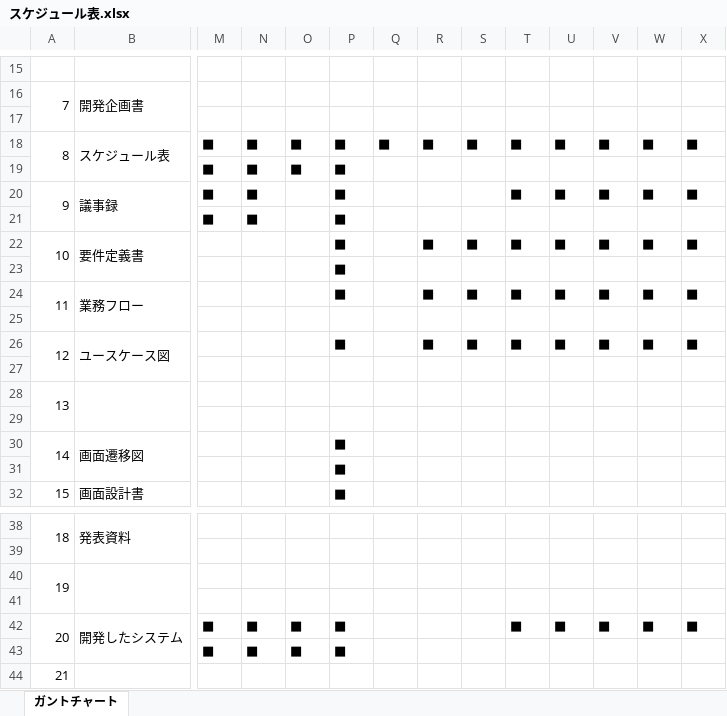
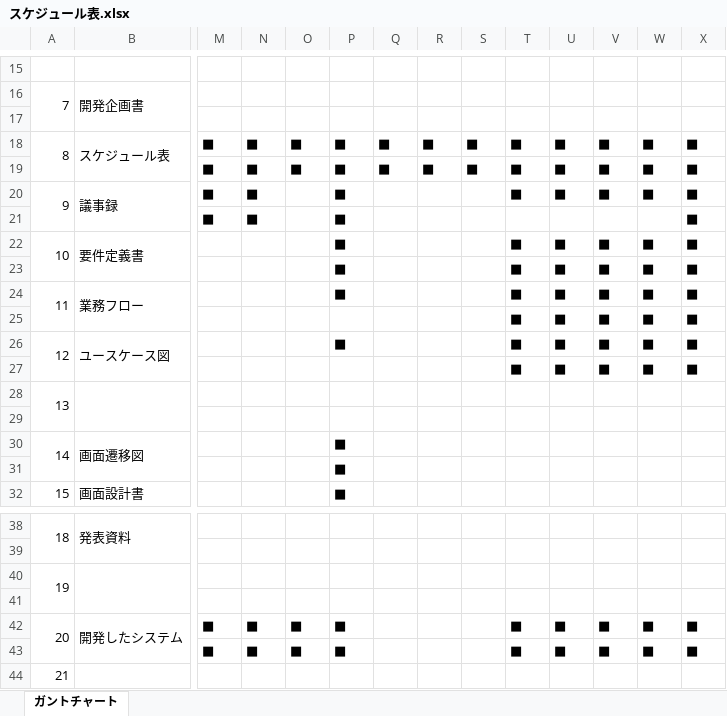
Before and after one commit to HamuroAC/Hamfile, an Excel workbook: 資料/スケジュール表.xlsx, sheet ガントチャート, drawn as a sheet; only a part is shown, gaps mark what is left out; values as stored, in another font and other column widths than the file's, no cell formats; charts and pictures not drawn; removed rows and columns are numbered as before the commit, all else as after; rows hold the shown columns only; the diff names each change by its address in the sheet, - before the commit and + after, or states it on an @@ line.

```diff
--- a/資料/スケジュール表.xlsx (sheet ガントチャート)
+++ b/資料/スケジュール表.xlsx (sheet ガントチャート)
-Q19: (empty)
+Q19: ■
-R19: (empty)
+R19: ■
-S19: (empty)
+S19: ■
-T19: (empty)
+T19: ■
-U19: (empty)
+U19: ■
-V19: (empty)
+V19: ■
-W19: (empty)
+W19: ■
-X19: (empty)
+X19: ■
-X21: (empty)
+X21: ■
-R22: ■
+R22: (empty)
-S22: ■
+S22: (empty)
-row 23:  |  |  |  |  | ■
+row 23:  |  |  |  |  | ■ |  |  |  | ■ | ■ | ■ | ■ | ■
-R24: ■
+R24: (empty)
-S24: ■
+S24: (empty)
-row 25: (empty)
+row 25:  |  |  |  |  |  |  |  |  | ■ | ■ | ■ | ■ | ■
-R26: ■
+R26: (empty)
-S26: ■
+S26: (empty)
-row 27: (empty)
+row 27:  |  |  |  |  |  |  |  |  | ■ | ■ | ■ | ■ | ■
-row 43:  |  | ■ | ■ | ■ | ■
+row 43:  |  | ■ | ■ | ■ | ■ |  |  |  | ■ | ■ | ■ | ■ | ■
```
Also changed, not shown: cell formats, 1 other file.
